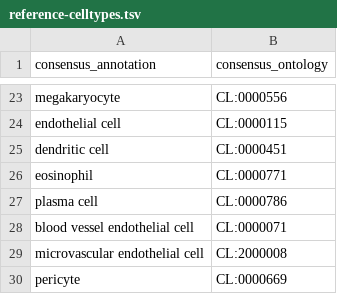
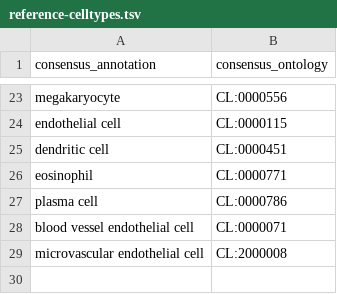
Before and after one commit to AlexsLemonade/ews-nf, a TSV file: references/reference-celltypes.tsv, drawn as a sheet; only a part is shown, gaps mark what is left out.

Commit message:
remove pericyte

```diff
--- a/references/reference-celltypes.tsv
+++ b/references/reference-celltypes.tsv
@@ -29,2 +29 @@ blood vessel endothelial cell	CL:0000071
 microvascular endothelial cell	CL:2000008
-pericyte	CL:0000669
```
